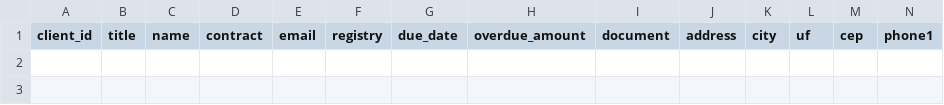
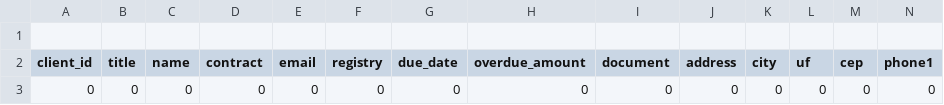
Before and after one commit to pedronic/AssetsWsuite, a CSV file: modelo mailing.csv, drawn as a sheet; only a part is shown; rows hold the shown columns only; the diff names each change by its address in the sheet, - before the commit and + after, or states it on an @@ line.

Commit message:
feat(cadastro de mailing): integraçao 90% completa
Implementaçao de metodo verificador de cabeçalho de arquivo de mailing efetuada. Falta gerar modelo
de Template e Verificaçao com contagem de linhas vazias

```diff
--- a/modelo mailing.csv
+++ b/modelo mailing.csv
+row 1: (empty)
+row 3: 0 | 0 | 0 | 0 | 0 | 0 | 0 | 0 | 0 | 0 | 0 | 0 | 0 | 0
```
Also changed, not shown: 3 other files.
